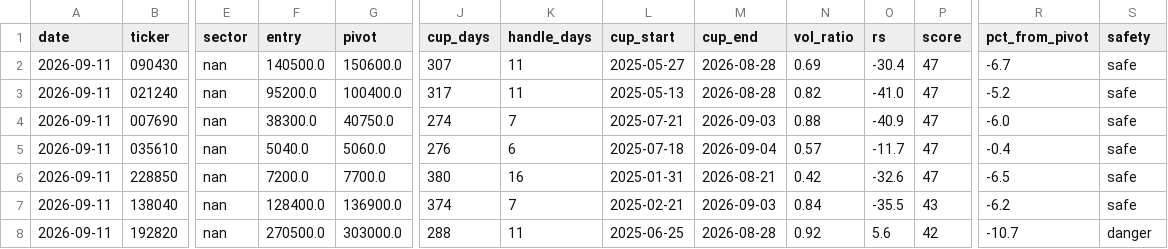
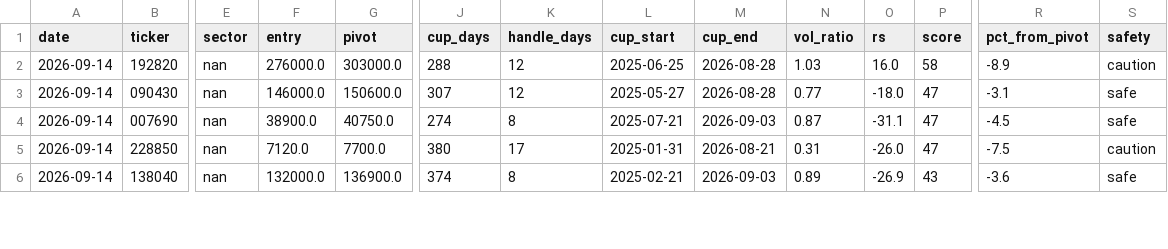
Before and after one commit to sosonamso/engi_stock_ai, a CSV file: scanner_kr_raw.csv, drawn as a sheet; only a part is shown, gaps mark what is left out; removed rows and columns are numbered as before the commit, all else as after; rows hold the shown columns only; the diff covers the shown part only; the diff names each change by its address in the sheet, - before the commit and + after, or states it on an @@ line.

```diff
--- a/scanner_kr_raw.csv
+++ b/scanner_kr_raw.csv
+row 2: 2026-09-14 | 192820 | nan | 276000.0 | 303000.0 | 288 | 12 | 2025-06-25 | 2026-08-28 | 1.03 | 16.0 | 58 | -8.9 | caution
-A3 (date): 2026-09-11
+A3 (date): 2026-09-14
-F3 (entry): 140500.0
+F3 (entry): 146000.0
-K3 (handle_days): 11
+K3 (handle_days): 12
-N3 (vol_ratio): 0.69
+N3 (vol_ratio): 0.77
-O3 (rs): -30.4
+O3 (rs): -18.0
-R3 (pct_from_pivot): -6.7
+R3 (pct_from_pivot): -3.1
-row 3: 2026-09-11 | 021240 | nan | 95200.0 | 100400.0 | 317 | 11 | 2025-05-13 | 2026-08-28 | 0.82 | -41.0 | 47 | -5.2 | safe
-A4 (date): 2026-09-11
+A4 (date): 2026-09-14
-F4 (entry): 38300.0
+F4 (entry): 38900.0
-K4 (handle_days): 7
+K4 (handle_days): 8
-N4 (vol_ratio): 0.88
+N4 (vol_ratio): 0.87
-O4 (rs): -40.9
+O4 (rs): -31.1
-R4 (pct_from_pivot): -6.0
+R4 (pct_from_pivot): -4.5
-row 5: 2026-09-11 | 035610 | nan | 5040.0 | 5060.0 | 276 | 6 | 2025-07-18 | 2026-09-04 | 0.57 | -11.7 | 47 | -0.4 | safe
-A5:A6 (date): 2026-09-11
+A5:A6 (date): 2026-09-14
-F5 (entry): 7200.0
+F5 (entry): 7120.0
-K5 (handle_days): 16
+K5 (handle_days): 17
-N5 (vol_ratio): 0.42
+N5 (vol_ratio): 0.31
-O5 (rs): -32.6
+O5 (rs): -26.0
-R5 (pct_from_pivot): -6.5
+R5 (pct_from_pivot): -7.5
-S5 (safety): safe
+S5 (safety): caution
-F6 (entry): 128400.0
+F6 (entry): 132000.0
-K6 (handle_days): 7
+K6 (handle_days): 8
-N6 (vol_ratio): 0.84
+N6 (vol_ratio): 0.89
-O6 (rs): -35.5
+O6 (rs): -26.9
-R6 (pct_from_pivot): -6.2
+R6 (pct_from_pivot): -3.6
-row 8: 2026-09-11 | 192820 | nan | 270500.0 | 303000.0 | 288 | 11 | 2025-06-25 | 2026-08-28 | 0.92 | 5.6 | 42 | -10.7 | danger
```
Also changed, not shown: 1 added row, 1 removed row and 18 edited cells elsewhere in this file, scanner_kr_all.csv.
